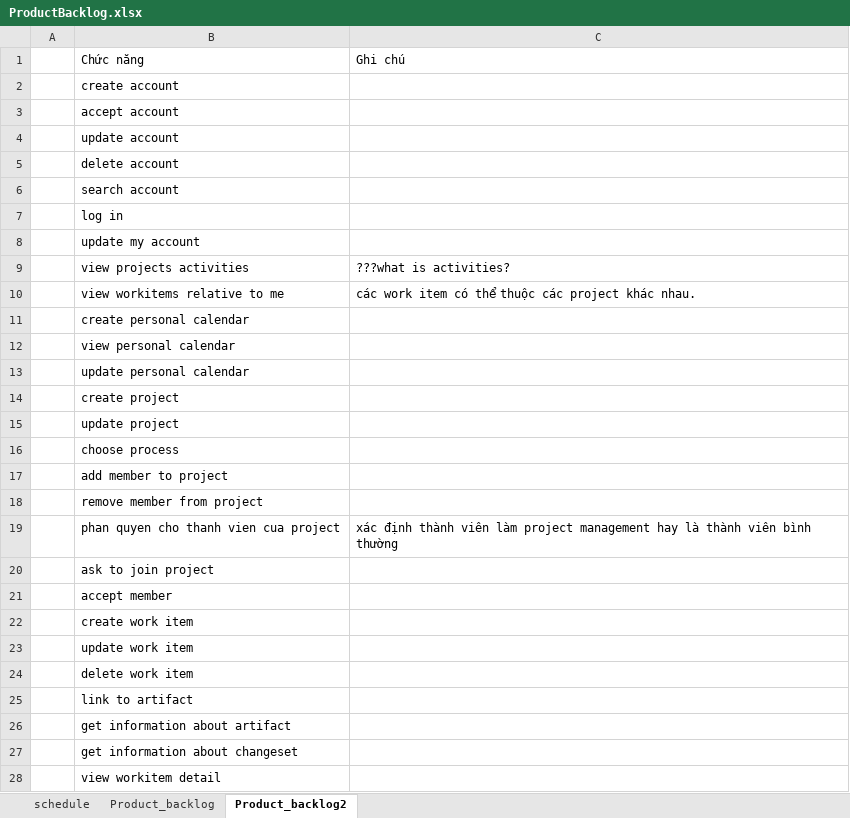
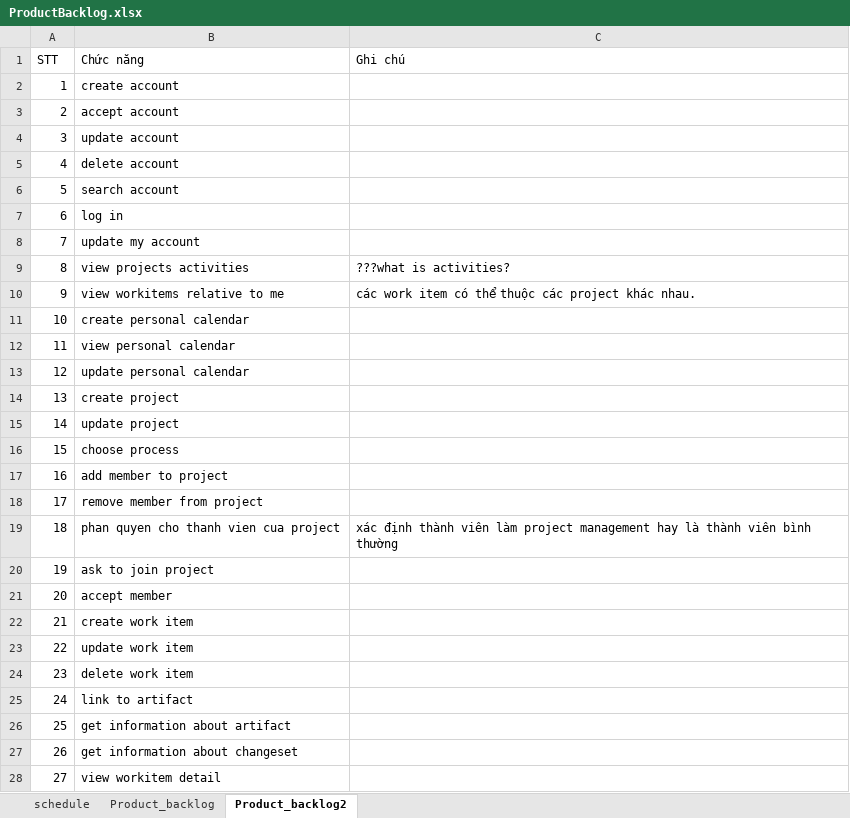
Before and after one commit to andungtra/he-thong-quan-ly-tuong-tac, an Excel workbook: ProductBacklog.xlsx, sheet Product_backlog2, drawn as a sheet; only a part is shown; values as stored, in another font and other column widths than the file's, no borders; the diff covers the shown part only; the diff names each change by its address in the sheet, - before the commit and + after, or states it on an @@ line.

```diff
--- a/ProductBacklog.xlsx (sheet Product_backlog2)
+++ b/ProductBacklog.xlsx (sheet Product_backlog2)
-A1: (empty)
+A1: STT
-A2 (STT): (empty)
+A2 (STT): 1
-A3 (STT): (empty)
+A3 (STT): 2
-A4 (STT): (empty)
+A4 (STT): 3
-A5 (STT): (empty)
+A5 (STT): 4
-A6 (STT): (empty)
+A6 (STT): 5
-A7 (STT): (empty)
+A7 (STT): 6
-A8 (STT): (empty)
+A8 (STT): 7
-A9 (STT): (empty)
+A9 (STT): 8
-A10 (STT): (empty)
+A10 (STT): 9
-A11 (STT): (empty)
+A11 (STT): 10
-A12 (STT): (empty)
+A12 (STT): 11
-A13 (STT): (empty)
+A13 (STT): 12
-A14 (STT): (empty)
+A14 (STT): 13
-A15 (STT): (empty)
+A15 (STT): 14
-A16 (STT): (empty)
+A16 (STT): 15
-A17 (STT): (empty)
+A17 (STT): 16
-A18 (STT): (empty)
+A18 (STT): 17
-A19 (STT): (empty)
+A19 (STT): 18
-A20 (STT): (empty)
+A20 (STT): 19
-A21 (STT): (empty)
+A21 (STT): 20
-A22 (STT): (empty)
+A22 (STT): 21
-A23 (STT): (empty)
+A23 (STT): 22
-A24 (STT): (empty)
+A24 (STT): 23
-A25 (STT): (empty)
+A25 (STT): 24
-A26 (STT): (empty)
+A26 (STT): 25
-A27 (STT): (empty)
+A27 (STT): 26
-A28 (STT): (empty)
+A28 (STT): 27
```
Also changed, not shown: 17 edited cells elsewhere in this sheet, 3 other files.
